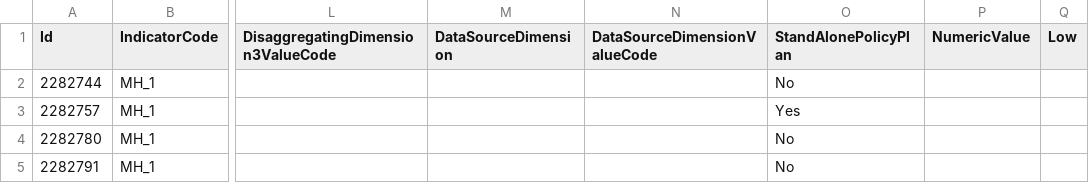
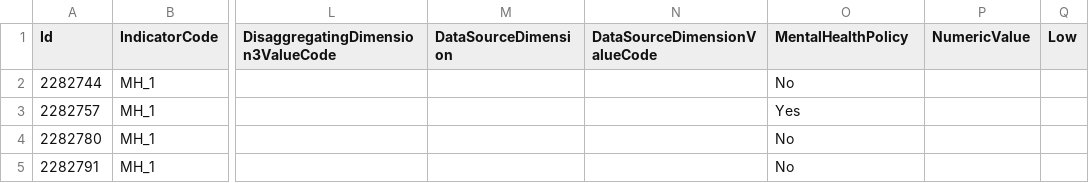
Before and after one commit to LuizaMatan/Friday-Project-1, a CSV file: data/MH_1.csv, drawn as a sheet; only a part is shown, gaps mark what is left out; the diff names each change by its address in the sheet, - before the commit and + after, or states it on an @@ line.

Commit message:
Update MH_1.csv

```diff
--- a/data/MH_1.csv
+++ b/data/MH_1.csv
-O1: StandAlonePolicyPlan
+O1: MentalHealthPolicy
```
